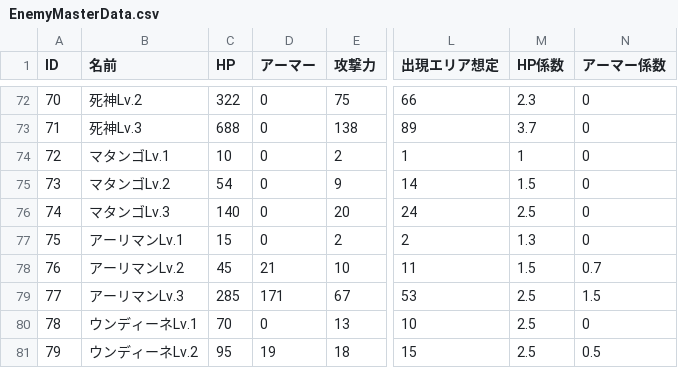
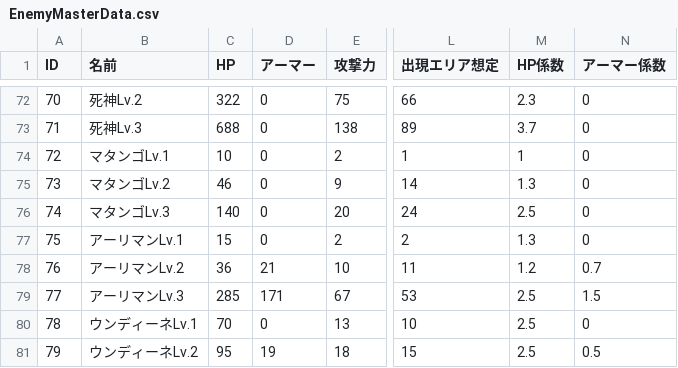
Before and after one commit to gif-hara/MineS, a CSV file: Assets/DataSources/Csv/EnemyMasterData.csv, drawn as a sheet; only a part is shown, gaps mark what is left out; the diff covers the shown part only; the diff names each change by its address in the sheet, - before the commit and + after, or states it on an @@ line.

```diff
--- a/Assets/DataSources/Csv/EnemyMasterData.csv
+++ b/Assets/DataSources/Csv/EnemyMasterData.csv
-C75 (HP): 54
+C75 (HP): 46
-M75 (HP係数): 1.5
+M75 (HP係数): 1.3
-C78 (HP): 45
+C78 (HP): 36
-M78 (HP係数): 1.5
+M78 (HP係数): 1.2
```
Also changed, not shown: 22 edited cells elsewhere in this file, 13 other files.
